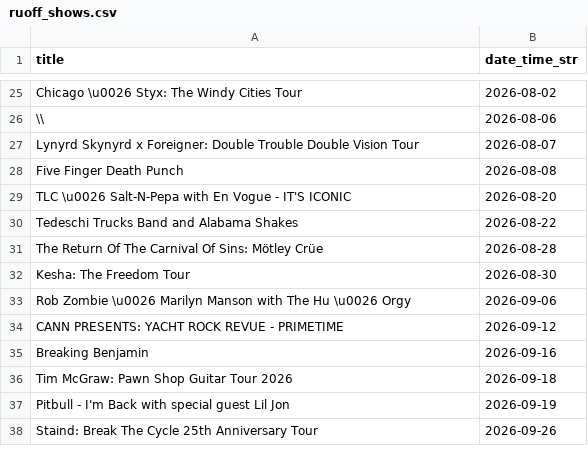
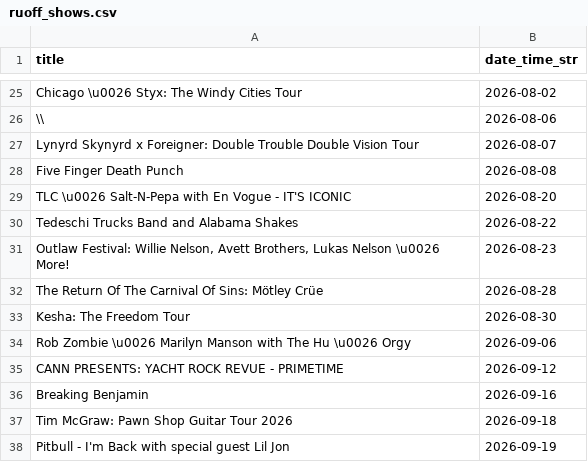
Before and after one commit to jcorio/RuoffToCal, a CSV file: ruoff_shows.csv, drawn as a sheet; only a part is shown, gaps mark what is left out; the shorter side is filled out with more unchanged rows; the diff names each change by its address in the sheet, - before the commit and + after, or states it on an @@ line.

```diff
--- a/ruoff_shows.csv
+++ b/ruoff_shows.csv
+row 31: Outlaw Festival: Willie Nelson, Avett Brothers, Lukas Nelson \u0026 More! | 2026-08-23
```
Also changed, not shown: 3 other files.
